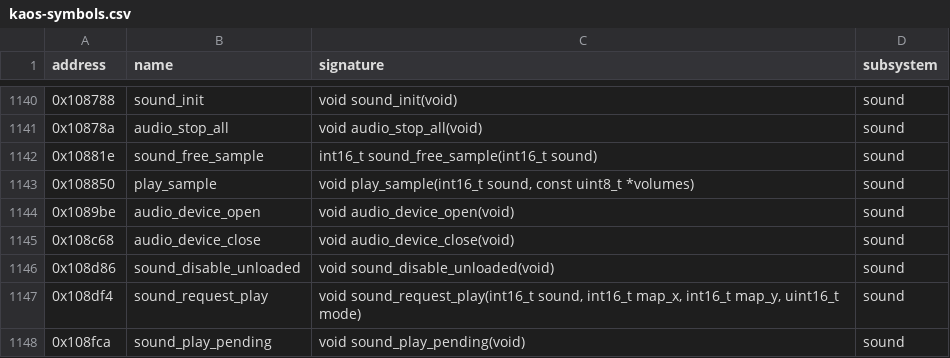
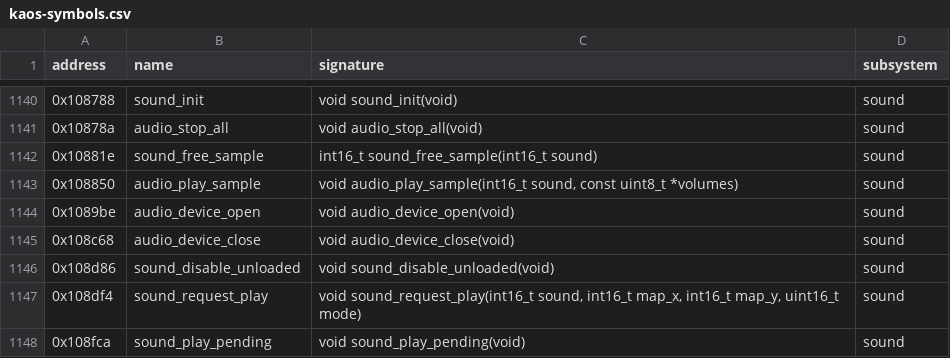
Before and after one commit to peterkmet/dm, a CSV file: docs/reference/kaos-symbols.csv, drawn as a sheet; only a part is shown, gaps mark what is left out.

Commit message:
refactor(data): CSB file names match their prefixes, one image pointer helper

```diff
--- a/docs/reference/kaos-symbols.csv
+++ b/docs/reference/kaos-symbols.csv
@@ -1142,3 +1142,3 @@ address,name,signature,subsystem
 0x10881e,sound_free_sample,int16_t sound_free_sample(int16_t sound),sound
-0x108850,play_sample,"void play_sample(int16_t sound, const uint8_t *volumes)",sound
+0x108850,audio_play_sample,"void audio_play_sample(int16_t sound, const uint8_t *volumes)",sound
 0x1089be,audio_device_open,void audio_device_open(void),sound
```
Also changed, not shown: 16 other files.
